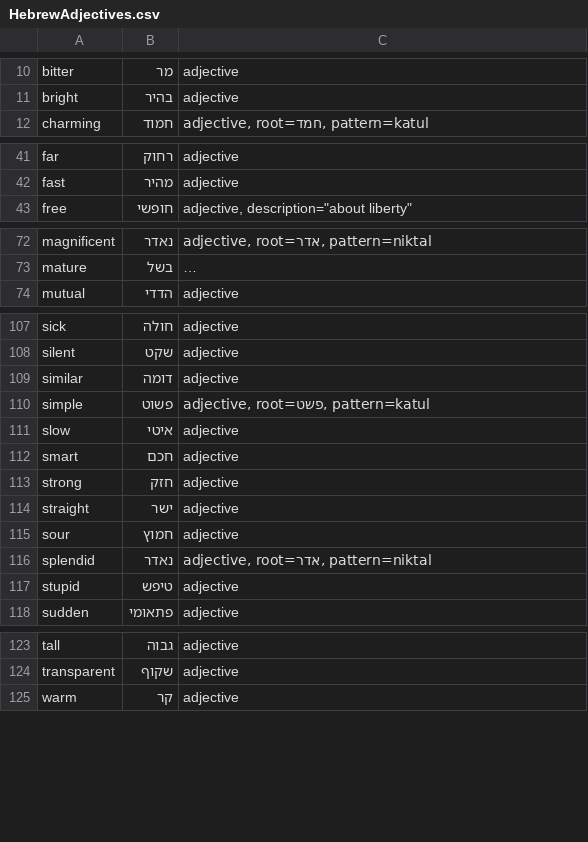
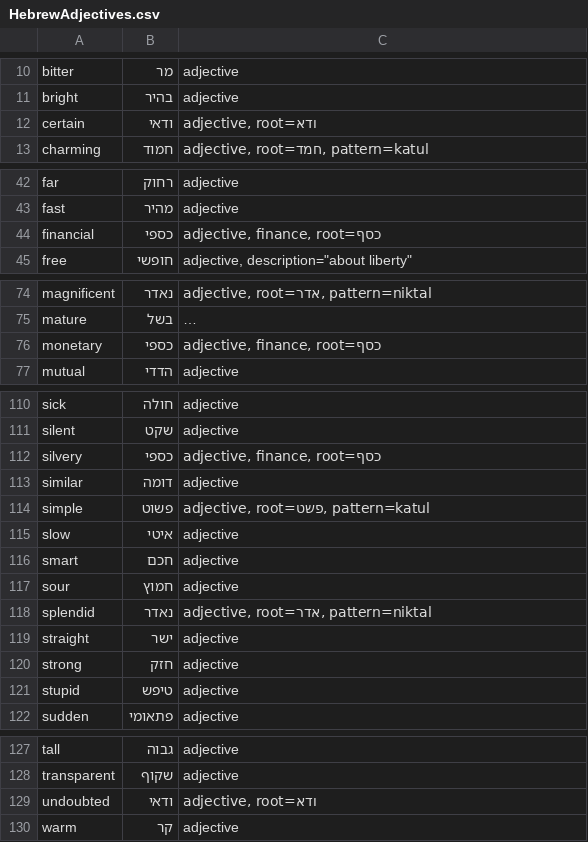
Before and after one commit to RooiGevaar19/Woordenboek, a CSV file: HebrewWords/HebrewAdjectives.csv, drawn as a sheet; only a part is shown, gaps mark what is left out; long unchanged cells end in …; the diff names each change by its address in the sheet, - before the commit and + after, or states it on an @@ line.

```diff
--- a/HebrewWords/HebrewAdjectives.csv
+++ b/HebrewWords/HebrewAdjectives.csv
+row 12: certain | ודאי | adjective, root=ודא
+row 44: financial | כספי | adjective, finance, root=כסף
+row 76: monetary | כספי | adjective, finance, root=כסף
+row 112: silvery | כספי | adjective, finance, root=כסף
@@ row 114 moved to row 119: straight @@
@@ row 113 moved to row 120: strong @@
+row 129: undoubted | ודאי | adjective, root=ודא
```
Also changed, not shown: HebrewWords/HebrewAbstract.csv, HebrewWords/HebrewAdverbs.csv, 9 other files.
